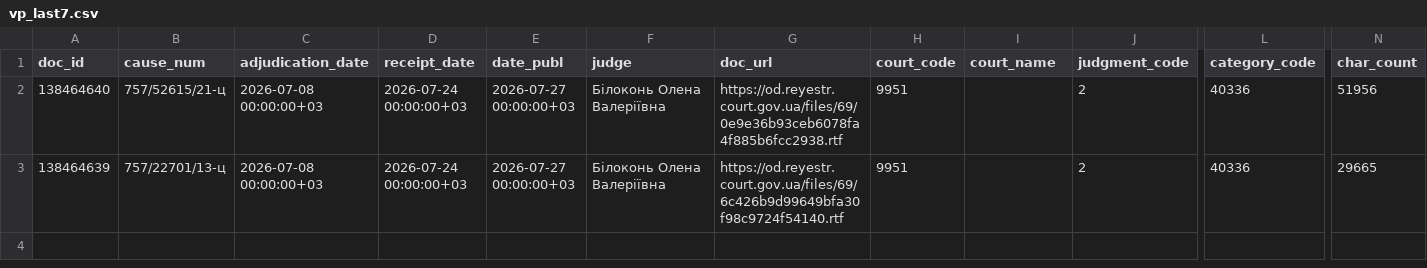
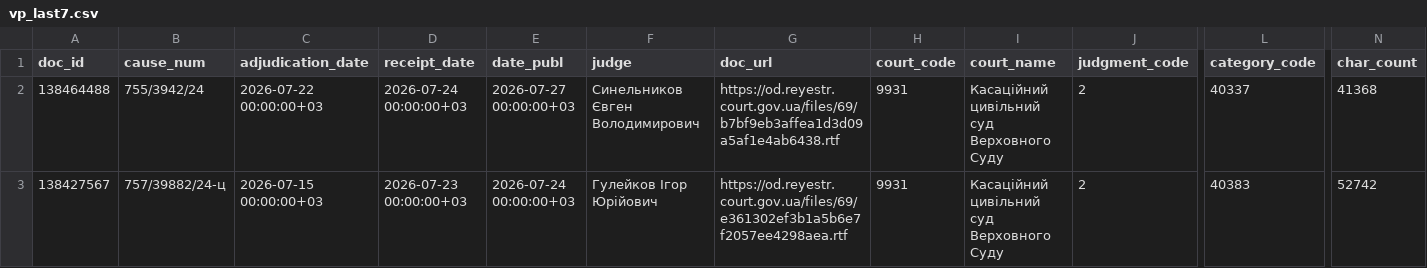
Before and after one commit to apryshchepchuk/VS-legal-digest, a CSV file: data/interim/vp_last7.csv, drawn as a sheet; only a part is shown, gaps mark what is left out; removed rows and columns are numbered as before the commit, all else as after; rows hold the shown columns only; the diff names each change by its address in the sheet, - before the commit and + after, or states it on an @@ line.

```diff
--- a/data/interim/vp_last7.csv
+++ b/data/interim/vp_last7.csv
-A2 (doc_id): 138464640
+A2 (doc_id): 138464488
-B2 (cause_num): 757/52615/21-ц
+B2 (cause_num): 755/3942/24
-C2 (adjudication_date): 2026-07-08 00:00:00+03
+C2 (adjudication_date): 2026-07-22 00:00:00+03
-F2 (judge): Білоконь Олена Валеріївна
+F2 (judge): Синельников Євген Володимирович
-G2 (doc_url): https://od.reyestr.court.gov.ua/files/69/0e9e36b93ceb6078fa4f885b6fcc2938.rtf
+G2 (doc_url): https://od.reyestr.court.gov.ua/files/69/b7bf9eb3affea1d3d09a5af1e4ab6438.rtf
-H2 (court_code): 9951
+H2 (court_code): 9931
-I2 (court_name): (empty)
+I2 (court_name): Касаційний цивільний суд Верховного Суду
-L2 (category_code): 40336
+L2 (category_code): 40337
-N2 (char_count): 51956
+N2 (char_count): 41368
-row 3: 138464639 | 757/22701/13-ц | 2026-07-08 00:00:00+03 | 2026-07-24 00:00:00+03 | 2026-07-27 00:00:00+03 | Білоконь Олена Валеріївна | https://od.reyestr.court.gov.ua/files/69/6c426b9d99649bfa30f98c9724f54140.rtf | 9951 |  | 2 | 40336 | 29665
+row 3: 138427567 | 757/39882/24-ц | 2026-07-15 00:00:00+03 | 2026-07-23 00:00:00+03 | 2026-07-24 00:00:00+03 | Гулейков Ігор Юрійович | https://od.reyestr.court.gov.ua/files/69/e361302ef3b1a5b6e7f2057ee4298aea.rtf | 9931 | Касаційний цивільний суд Верховного Суду | 2 | 40383 | 52742
```
Also changed, not shown: data/interim/vs_fallback_candidates.csv, 11 other files.
